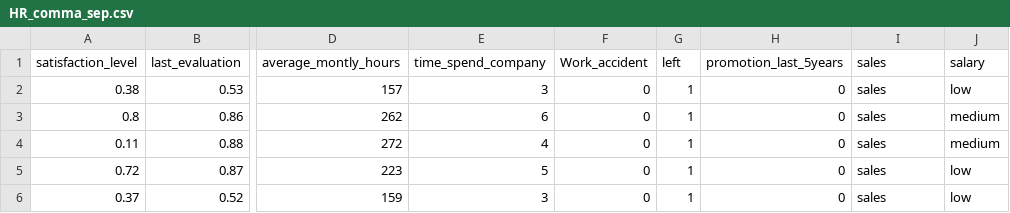
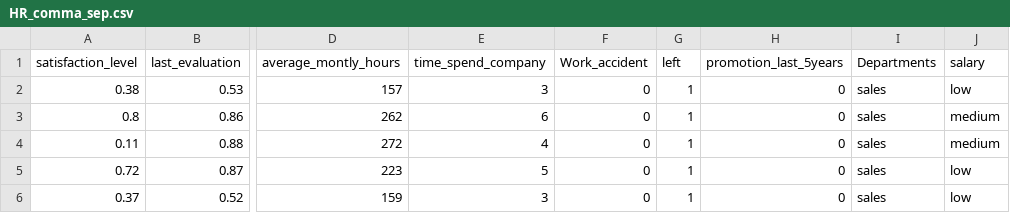
Before and after one commit to fabagaipo/cmsc173ml, a CSV file: datasets/HR_comma_sep.csv, drawn as a sheet; only a part is shown, gaps mark what is left out; the diff names each change by its address in the sheet, - before the commit and + after, or states it on an @@ line.

Commit message:
Update HR_comma_sep.csv

```diff
--- a/datasets/HR_comma_sep.csv
+++ b/datasets/HR_comma_sep.csv
-I1: sales
+I1: Departments
```
